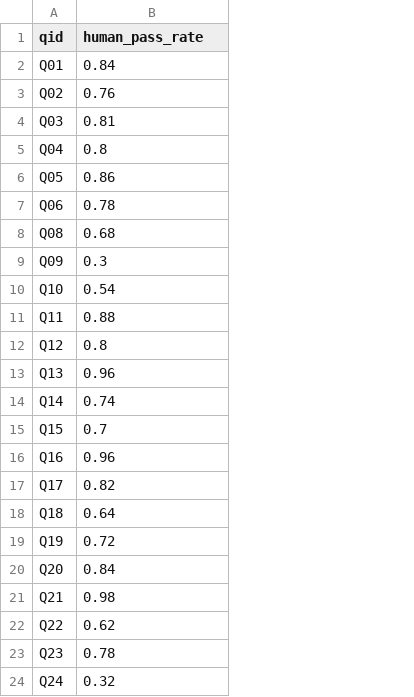
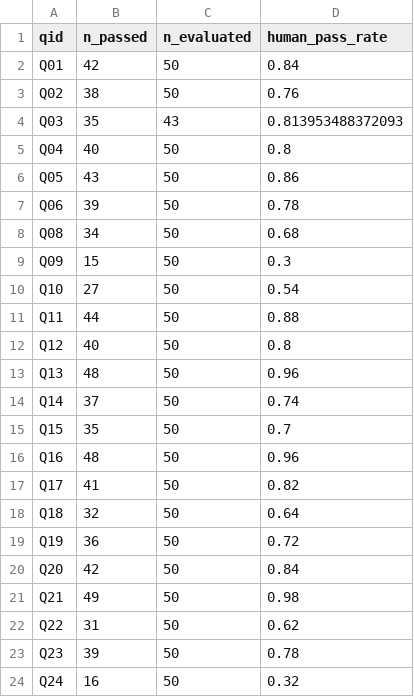
Before and after one commit to LiYou0719/user_proxy_well_posedness, a CSV file: data/human_pass_rate_per_question.csv, drawn as a sheet; addresses are those after the commit; the diff names each change by its address in the sheet, - before the commit and + after, or states it on an @@ line.

```diff
--- a/data/human_pass_rate_per_question.csv
+++ b/data/human_pass_rate_per_question.csv
+column B (n_passed), rows 2-24: 42 | 38 | 35 | 40 | 43 | 39 | 34 | 15 | 27 | 44 | 40 | 48 | 37 | 35 | 48 | 41 | 32 | 36 | 42 | 49 | 31 | 39 | 16
+column C (n_evaluated), rows 2-24: 50 | 50 | 43 | 50 | 50 | 50 | 50 | 50 | 50 | 50 | 50 | 50 | 50 | 50 | 50 | 50 | 50 | 50 | 50 | 50 | 50 | 50 | 50
-D4 (human_pass_rate): 0.81
+D4 (human_pass_rate): 0.813953488372093
```
Also changed, not shown: outputs/question_ranking.csv, 6 other files.
